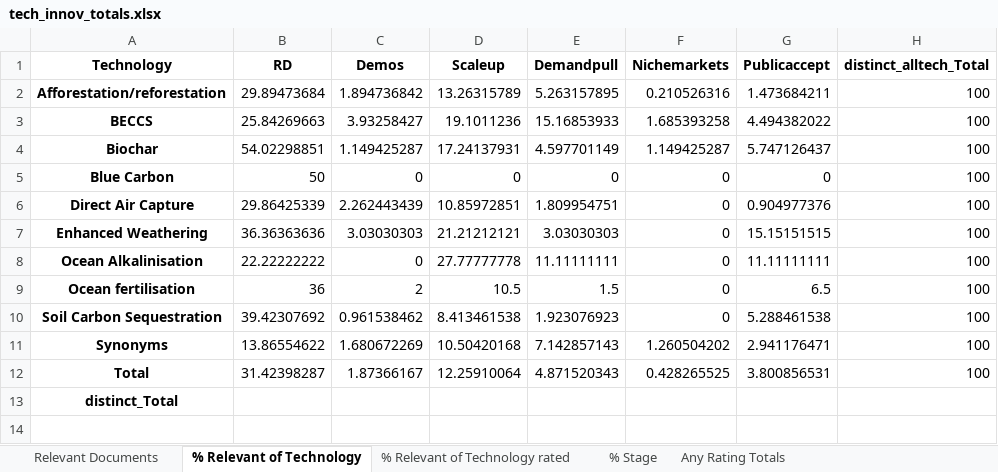
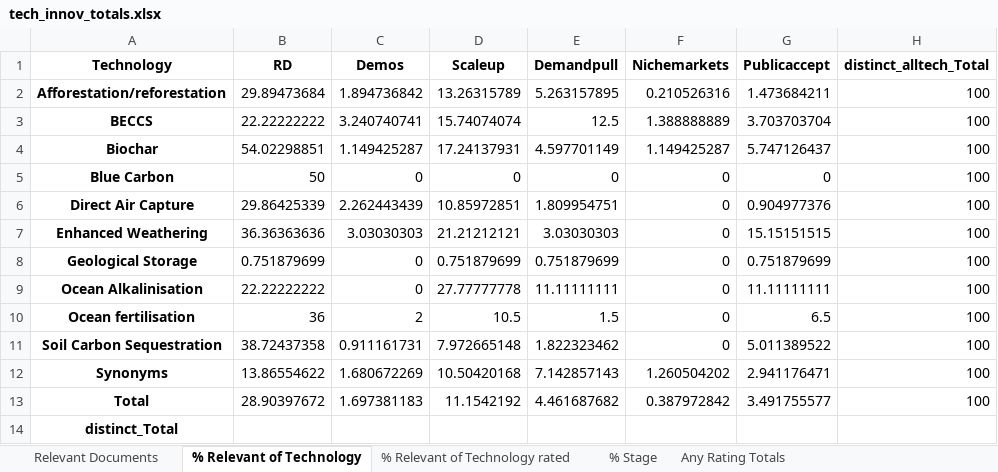
Before and after one commit to mcc-apsis/NETs-review, an Excel workbook: tables/tech_innov_totals.xlsx, sheet % Relevant of Technology, drawn as a sheet; values as stored, in another font and other column widths than the file's, no borders; addresses are those after the commit; the diff names each change by its address in the sheet, - before the commit and + after, or states it on an @@ line.

```diff
--- a/tables/tech_innov_totals.xlsx (sheet % Relevant of Technology)
+++ b/tables/tech_innov_totals.xlsx (sheet % Relevant of Technology)
-B3 (RD): 25.84269663
+B3 (RD): 22.22222222
-C3 (Demos): 3.93258427
+C3 (Demos): 3.240740741
-D3 (Scaleup): 19.1011236
+D3 (Scaleup): 15.74074074
-E3 (Demandpull): 15.16853933
+E3 (Demandpull): 12.5
-F3 (Nichemarkets): 1.685393258
+F3 (Nichemarkets): 1.388888889
-G3 (Publicaccept): 4.494382022
+G3 (Publicaccept): 3.703703704
+row 8: Geological Storage | 0.751879699 | 0 | 0.751879699 | 0.751879699 | 0 | 0.751879699 | 100
-B11 (RD): 39.42307692
+B11 (RD): 38.72437358
-C11 (Demos): 0.961538462
+C11 (Demos): 0.911161731
-D11 (Scaleup): 8.413461538
+D11 (Scaleup): 7.972665148
-E11 (Demandpull): 1.923076923
+E11 (Demandpull): 1.822323462
-G11 (Publicaccept): 5.288461538
+G11 (Publicaccept): 5.011389522
-B13 (RD): 31.42398287
+B13 (RD): 28.90397672
-C13 (Demos): 1.87366167
+C13 (Demos): 1.697381183
-D13 (Scaleup): 12.25910064
+D13 (Scaleup): 11.1542192
-E13 (Demandpull): 4.871520343
+E13 (Demandpull): 4.461687682
-F13 (Nichemarkets): 0.428265525
+F13 (Nichemarkets): 0.387972842
-G13 (Publicaccept): 3.800856531
+G13 (Publicaccept): 3.491755577
```
Also changed, not shown: sheet Relevant Documents, sheet Any Rating Totals, sheet % Relevant of Technology rated, sheet % Stage, 4 other files.
